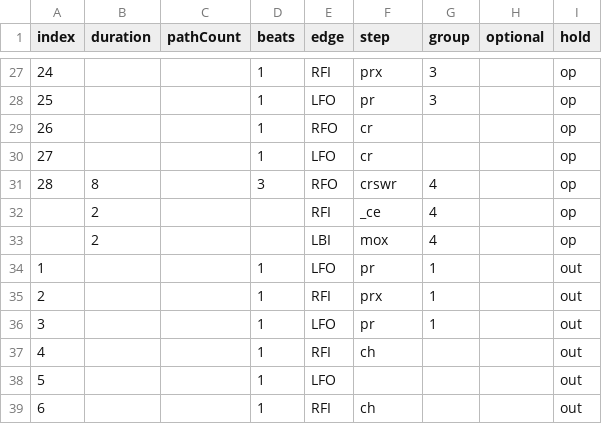
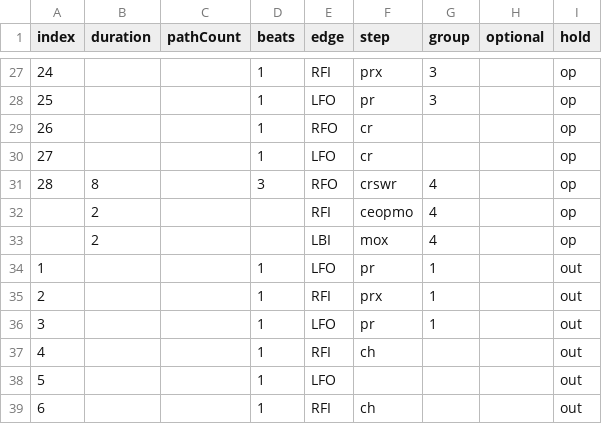
Before and after one commit to span314/tracings, a CSV file: patternData/paso_doble.csv, drawn as a sheet; only a part is shown, gaps mark what is left out.

```diff
--- a/patternData/paso_doble.csv
+++ b/patternData/paso_doble.csv
@@ -31,3 +31,3 @@ index,duration,pathCount,beats,edge,step,group,optional,hold
 28,8,,3,RFO,crswr,4,,op
-,2,,,RFI,_ce,4,,op
+,2,,,RFI,ceopmo,4,,op
 ,2,,,LBI,mox,4,,op
```
Also changed, not shown: patternData/0_steps.csv, 21 other files.
